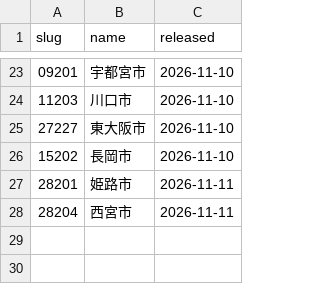
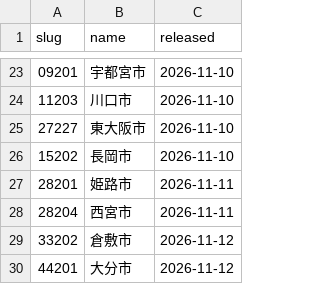
Before and after one commit to naoo047/suido, a CSV file: data/release.csv, drawn as a sheet; only a part is shown, gaps mark what is left out; the diff names each change by its address in the sheet, - before the commit and + after, or states it on an @@ line.

```diff
--- a/data/release.csv
+++ b/data/release.csv
+row 29: 33202 | 倉敷市 | 2026-11-12
+row 30: 44201 | 大分市 | 2026-11-12
```
